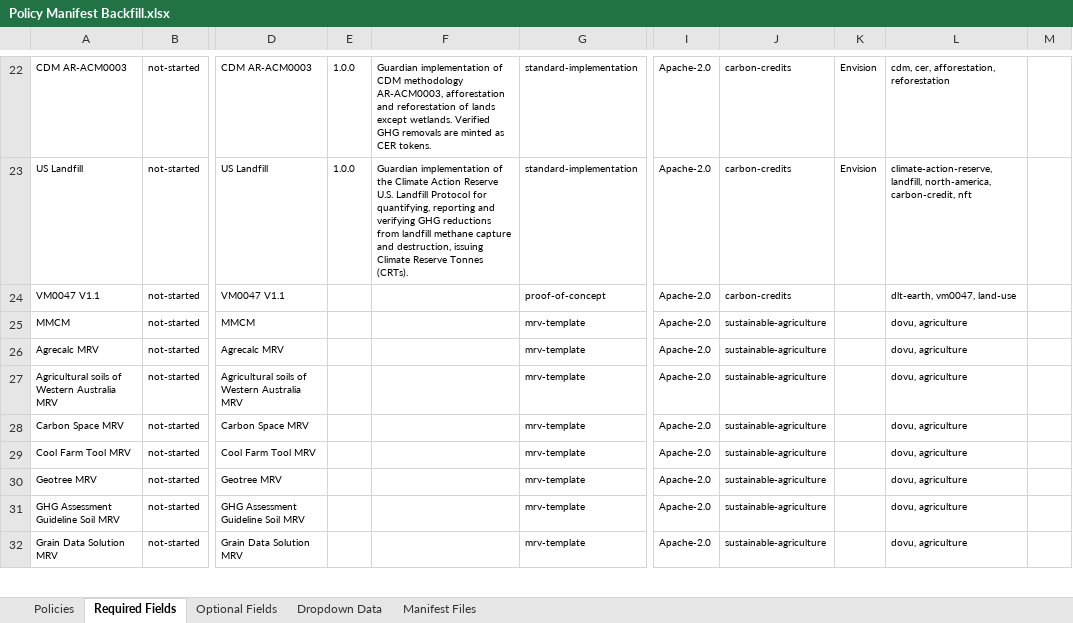
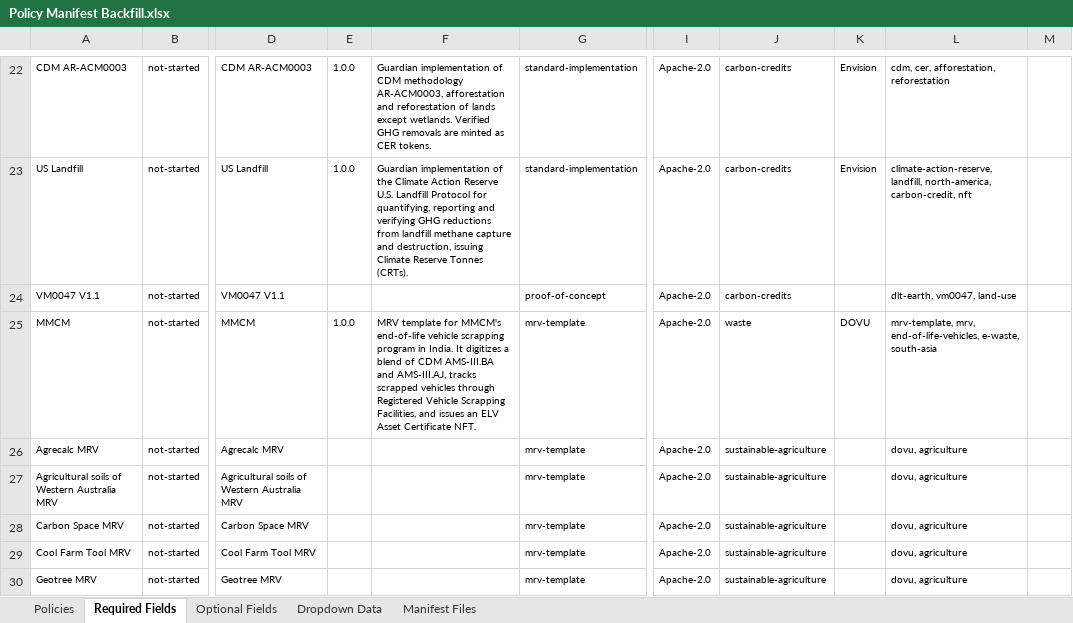
Before and after one commit to swidnikk/guardian, an Excel workbook: Methodology Library/Policy Manifest Backfill.xlsx, sheet Required Fields, drawn as a sheet; only a part is shown, gaps mark what is left out; the shorter side is filled out with more unchanged rows; values as stored, in another font and other column widths than the file's, no borders; charts and pictures and table styles not drawn; the diff names each change by its address in the sheet, - before the commit and + after, or states it on an @@ line.

```diff
--- a/Methodology Library/Policy Manifest Backfill.xlsx (sheet Required Fields)
+++ b/Methodology Library/Policy Manifest Backfill.xlsx (sheet Required Fields)
-E25: (empty)
+E25: 1.0.0
-F25: (empty)
+F25: MRV template for MMCM's end-of-life vehicle scrapping program in India. It digitizes a blend of CDM AMS-III.BA and AMS-III.AJ, tracks scrapped vehicles through Registered Vehicle Scrapping Facilities, and issues an ELV Asset Certificate NFT.
-J25: sustainable-agriculture
+J25: waste
-K25: (empty)
+K25: DOVU
-L25: dovu, agriculture
+L25: mrv-template, mrv, end-of-life-vehicles, e-waste, south-asia
```
Also changed, not shown: sheet Optional Fields, sheet Policies, 1 other file.
